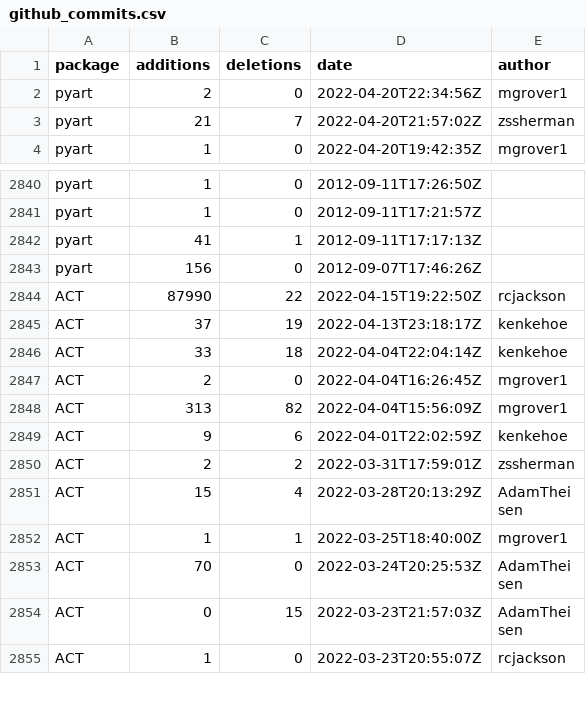
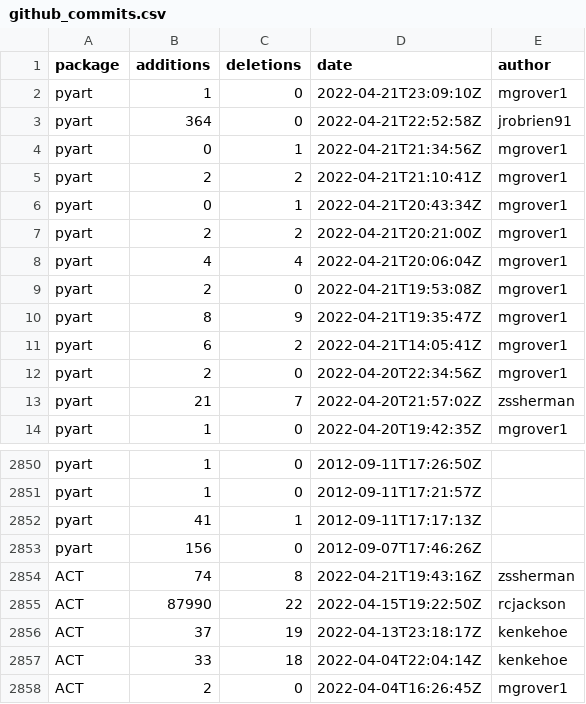
Before and after one commit to mgrover1/test-metrics, a CSV file: data/github_commits.csv, drawn as a sheet; only a part is shown, gaps mark what is left out; the shorter side is filled out with more unchanged rows; the diff names each change by its address in the sheet, - before the commit and + after, or states it on an @@ line.

```diff
--- a/data/github_commits.csv
+++ b/data/github_commits.csv
+row 2: pyart | 1 | 0 | 2022-04-21T23:09:10Z | mgrover1
+row 3: pyart | 364 | 0 | 2022-04-21T22:52:58Z | jrobrien91
+row 4: pyart | 0 | 1 | 2022-04-21T21:34:56Z | mgrover1
+row 5: pyart | 2 | 2 | 2022-04-21T21:10:41Z | mgrover1
+row 6: pyart | 0 | 1 | 2022-04-21T20:43:34Z | mgrover1
+row 7: pyart | 2 | 2 | 2022-04-21T20:21:00Z | mgrover1
+row 8: pyart | 4 | 4 | 2022-04-21T20:06:04Z | mgrover1
+row 9: pyart | 2 | 0 | 2022-04-21T19:53:08Z | mgrover1
+row 10: pyart | 8 | 9 | 2022-04-21T19:35:47Z | mgrover1
+row 11: pyart | 6 | 2 | 2022-04-21T14:05:41Z | mgrover1
+row 2854: ACT | 74 | 8 | 2022-04-21T19:43:16Z | zssherman
```
Also changed, not shown: data/conda_stats.csv, data/pypi_stats.csv, 9 other files.
